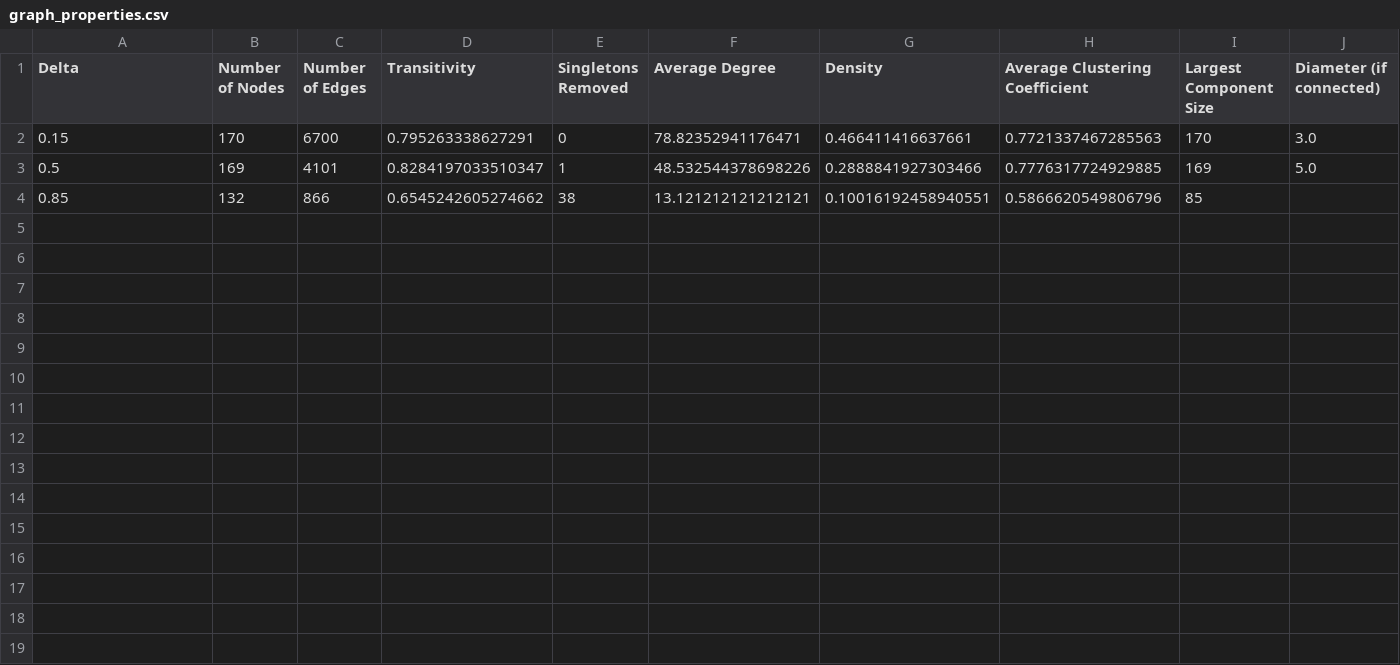
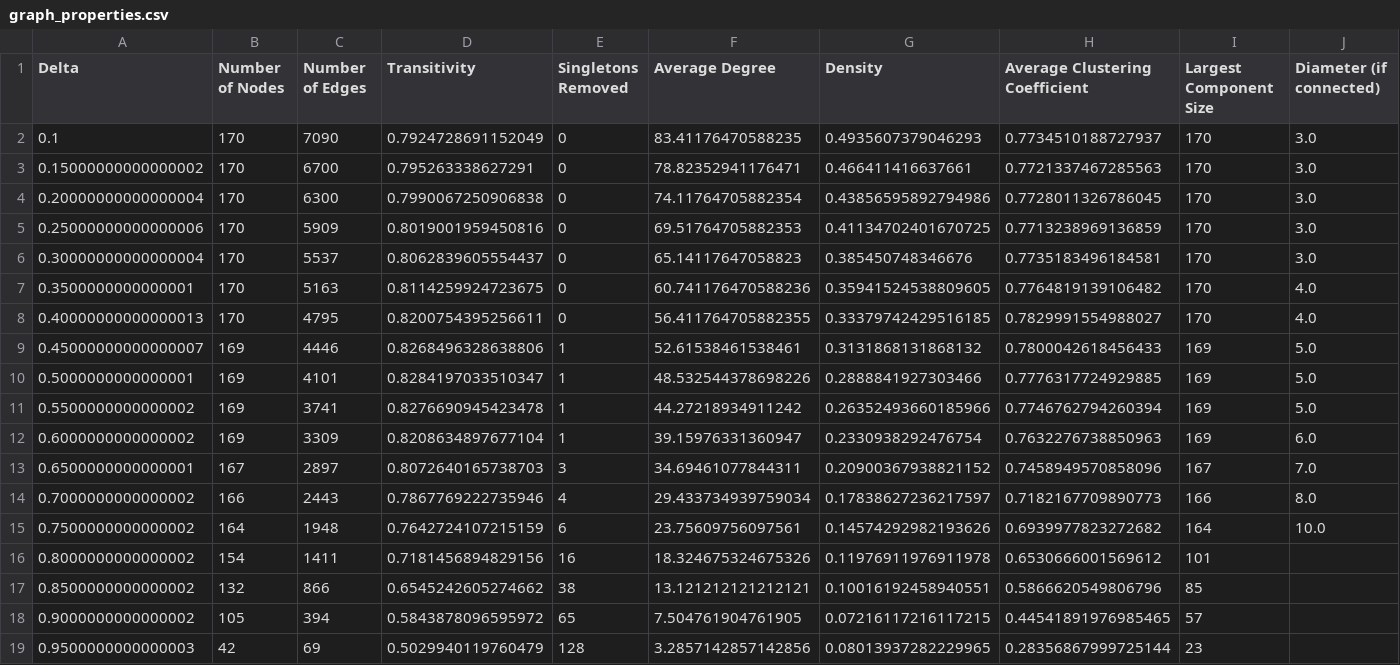
Before and after one commit to aritako/cs198-thesis, a CSV file: results/level_2/graph_properties.csv, drawn as a sheet.

```diff
--- a/results/level_2/graph_properties.csv
+++ b/results/level_2/graph_properties.csv
@@ -1,4 +1,19 @@
 Delta,Number of Nodes,Number of Edges,Transitivity,Singletons Removed,Average Degree,Density,Average Clustering Coefficient,Largest Component Size,Diameter (if connected)
-0.15,170,6700,0.795263338627291,0,78.82352941176471,0.466411416637661,0.7721337467285563,170,3.0
-0.5,169,4101,0.8284197033510347,1,48.532544378698226,0.2888841927303466,0.7776317724929885,169,5.0
-0.85,132,866,0.6545242605274662,38,13.121212121212121,0.10016192458940551,0.5866620549806796,85,
+0.1,170,7090,0.7924728691152049,0,83.41176470588235,0.4935607379046293,0.7734510188727937,170,3.0
+0.15000000000000002,170,6700,0.795263338627291,0,78.82352941176471,0.466411416637661,0.7721337467285563,170,3.0
+0.20000000000000004,170,6300,0.7990067250906838,0,74.11764705882354,0.43856595892794986,0.7728011326786045,170,3.0
+0.25000000000000006,170,5909,0.8019001959450816,0,69.51764705882353,0.41134702401670725,0.7713238969136859,170,3.0
+0.30000000000000004,170,5537,0.8062839605554437,0,65.14117647058823,0.385450748346676,0.7735183496184581,170,3.0
+0.3500000000000001,170,5163,0.8114259924723675,0,60.741176470588236,0.35941524538809605,0.7764819139106482,170,4.0
+0.40000000000000013,170,4795,0.8200754395256611,0,56.411764705882355,0.33379742429516185,0.7829991554988027,170,4.0
+0.45000000000000007,169,4446,0.8268496328638806,1,52.61538461538461,0.3131868131868132,0.7800042618456433,169,5.0
+0.5000000000000001,169,4101,0.8284197033510347,1,48.532544378698226,0.2888841927303466,0.7776317724929885,169,5.0
+0.5500000000000002,169,3741,0.8276690945423478,1,44.27218934911242,0.26352493660185966,0.7746762794260394,169,5.0
+0.6000000000000002,169,3309,0.8208634897677104,1,39.15976331360947,0.2330938292476754,0.7632276738850963,169,6.0
+0.6500000000000001,167,2897,0.8072640165738703,3,34.69461077844311,0.20900367938821152,0.7458949570858096,167,7.0
+0.7000000000000002,166,2443,0.7867769222735946,4,29.433734939759034,0.17838627236217597,0.7182167709890773,166,8.0
+0.7500000000000002,164,1948,0.7642724107215159,6,23.75609756097561,0.14574292982193626,0.6939977823272682,164,10.0
+0.8000000000000002,154,1411,0.7181456894829156,16,18.324675324675326,0.11976911976911978,0.6530666001569612,101,
+0.8500000000000002,132,866,0.6545242605274662,38,13.121212121212121,0.10016192458940551,0.5866620549806796,85,
+0.9000000000000002,105,394,0.5843878096595972,65,7.504761904761905,0.07216117216117215,0.44541891976985465,57,
+0.9500000000000003,42,69,0.5029940119760479,128,3.2857142857142856,0.08013937282229965,0.28356867999725144,23,
```
Also changed, not shown: results/level_1/community_detection_results/level1_cd_results.csv, results/level_1/graph_properties.csv, 53 other files.
